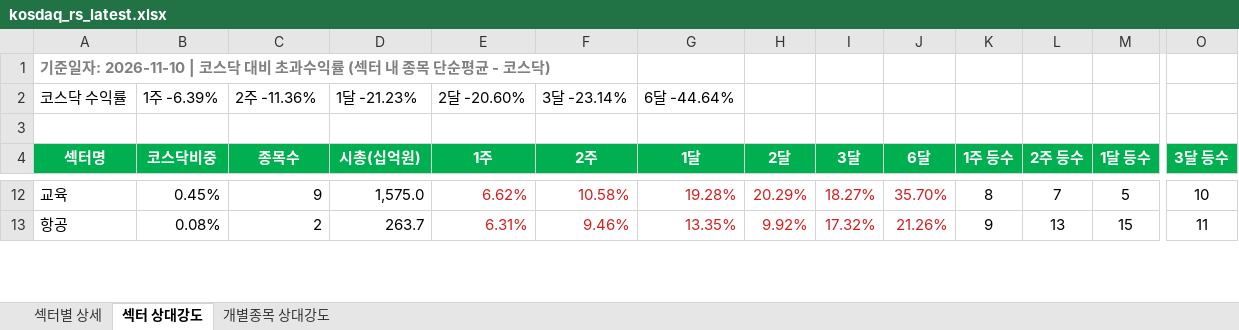
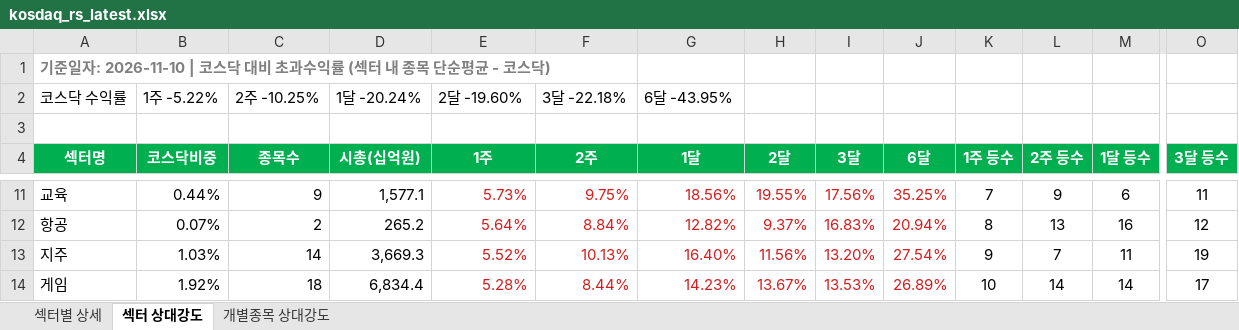
Before and after one commit to Min-guk123/Min-guk, an Excel workbook: docs/downloads/kosdaq_rs_latest.xlsx, sheet 섹터 상대강도, drawn as a sheet; only a part is shown, gaps mark what is left out; values as stored, in another font and other column widths than the file's, no borders; addresses are those after the commit; rows hold the shown columns only; the diff covers the shown part only; the diff names each change by its address in the sheet, - before the commit and + after, or states it on an @@ line.

```diff
--- a/docs/downloads/kosdaq_rs_latest.xlsx (sheet 섹터 상대강도)
+++ b/docs/downloads/kosdaq_rs_latest.xlsx (sheet 섹터 상대강도)
-B2 (코스닥비중): 1주 -6.39%
+B2 (코스닥비중): 1주 -5.22%
-C2 (종목수): 2주 -11.36%
+C2 (종목수): 2주 -10.25%
-D2 (시총(십억원)): 1달 -21.23%
+D2 (시총(십억원)): 1달 -20.24%
-E2 (1주): 2달 -20.60%
+E2 (1주): 2달 -19.60%
-F2 (2주): 3달 -23.14%
+F2 (2주): 3달 -22.18%
-G2 (1달): 6달 -44.64%
+G2 (1달): 6달 -43.95%
-B11 (코스닥비중): 0.45%
+B11 (코스닥비중): 0.44%
-D11 (시총(십억원)): 1,575.0
+D11 (시총(십억원)): 1,577.1
-E11 (1주): 6.62%
+E11 (1주): 5.73%
-F11 (2주): 10.58%
+F11 (2주): 9.75%
-G11 (1달): 19.28%
+G11 (1달): 18.56%
-H11 (2달): 20.29%
+H11 (2달): 19.55%
-I11 (3달): 18.27%
+I11 (3달): 17.56%
-J11 (6달): 35.70%
+J11 (6달): 35.25%
-K11 (1주 등수): 8
+K11 (1주 등수): 7
-L11 (2주 등수): 7
+L11 (2주 등수): 9
-M11 (1달 등수): 5
+M11 (1달 등수): 6
-O11 (3달 등수): 10
+O11 (3달 등수): 11
-B12 (코스닥비중): 0.08%
+B12 (코스닥비중): 0.07%
-D12 (시총(십억원)): 263.7
+D12 (시총(십억원)): 265.2
-E12 (1주): 6.31%
+E12 (1주): 5.64%
-F12 (2주): 9.46%
+F12 (2주): 8.84%
-G12 (1달): 13.35%
+G12 (1달): 12.82%
-H12 (2달): 9.92%
+H12 (2달): 9.37%
-I12 (3달): 17.32%
+I12 (3달): 16.83%
-J12 (6달): 21.26%
+J12 (6달): 20.94%
-K12 (1주 등수): 9
+K12 (1주 등수): 8
-M12 (1달 등수): 15
+M12 (1달 등수): 16
-O12 (3달 등수): 11
+O12 (3달 등수): 12
+row 13: 지주 | 1.03% | 14 | 3,669.3 | 5.52% | 10.13% | 16.40% | 11.56% | 13.20% | 27.54% | 9 | 7 | 11 | 19
+row 14: 게임 | 1.92% | 18 | 6,834.4 | 5.28% | 8.44% | 14.23% | 13.67% | 13.53% | 26.89% | 10 | 14 | 14 | 17
```
Also changed, not shown: 14 added rows, 16 removed rows, 255 edited cells and cell formats elsewhere in this sheet, sheet 개별종목 상대강도, sheet 섹터별 상세, 9 other files.
